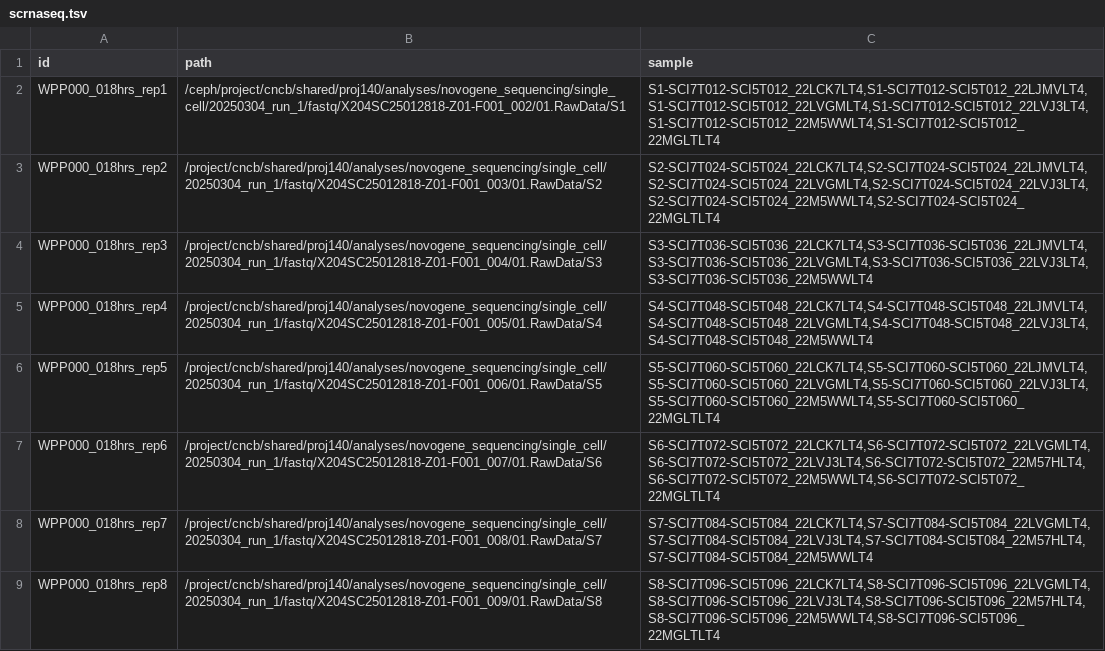
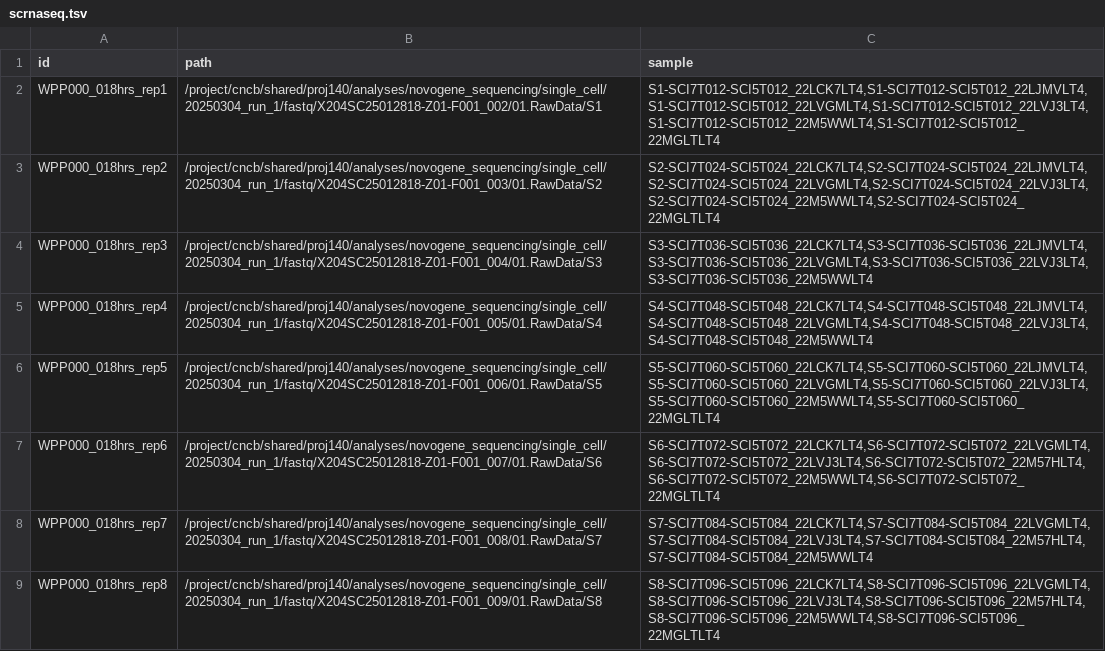
Before and after one commit to sims-lab/snakemake-cncb-genetic-demultiplexing, a TSV file: config/scrnaseq.tsv, drawn as a sheet.

```diff
--- a/config/scrnaseq.tsv
+++ b/config/scrnaseq.tsv
@@ -1,3 +1,3 @@
 id	path	sample
-WPP000_018hrs_rep1	/ceph/project/cncb/shared/proj140/analyses/novogene_sequencing/single_cell/20250304_run_1/fastq/X204SC25012818-Z01-F001_002/01.RawData/S1	S1-SCI7T012-SCI5T012_22LCK7LT4,S1-SCI7T012-SCI5T012_22LJMVLT4,S1-SCI7T012-SCI5T012_22LVGMLT4,S1-SCI7T012-SCI5T012_22LVJ3LT4,S1-SCI7T012-SCI5T012_22M5WWLT4,S1-SCI7T012-SCI5T012_22MGLTLT4
+WPP000_018hrs_rep1	/project/cncb/shared/proj140/analyses/novogene_sequencing/single_cell/20250304_run_1/fastq/X204SC25012818-Z01-F001_002/01.RawData/S1	S1-SCI7T012-SCI5T012_22LCK7LT4,S1-SCI7T012-SCI5T012_22LJMVLT4,S1-SCI7T012-SCI5T012_22LVGMLT4,S1-SCI7T012-SCI5T012_22LVJ3LT4,S1-SCI7T012-SCI5T012_22M5WWLT4,S1-SCI7T012-SCI5T012_22MGLTLT4
 WPP000_018hrs_rep2	/project/cncb/shared/proj140/analyses/novogene_sequencing/single_cell/20250304_run_1/fastq/X204SC25012818-Z01-F001_003/01.RawData/S2	S2-SCI7T024-SCI5T024_22LCK7LT4,S2-SCI7T024-SCI5T024_22LJMVLT4,S2-SCI7T024-SCI5T024_22LVGMLT4,S2-SCI7T024-SCI5T024_22LVJ3LT4,S2-SCI7T024-SCI5T024_22M5WWLT4,S2-SCI7T024-SCI5T024_22MGLTLT4
```
Also changed, not shown: 5 other files.
